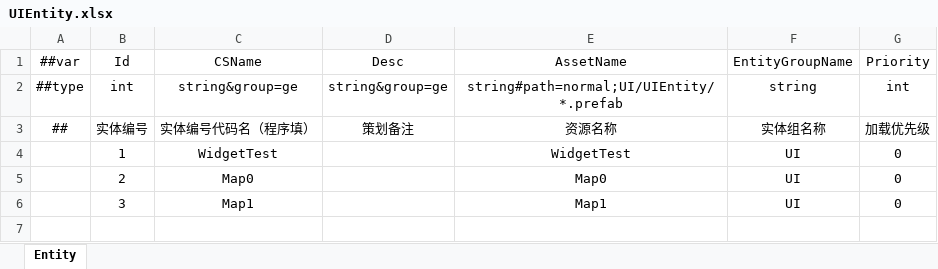
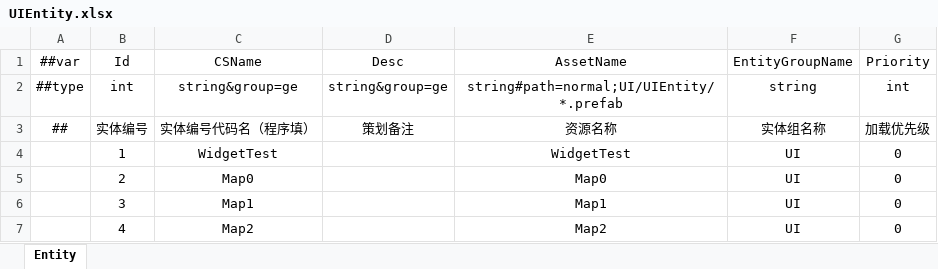
Before and after one commit to a38782615/GameDevelopmentKit, an Excel workbook: Design/Excel/ET/Datas/Game/UIEntity.xlsx, sheet Entity, drawn as a sheet; values as stored, in another font and other column widths than the file's, no borders; the diff names each change by its address in the sheet, - before the commit and + after, or states it on an @@ line.

```diff
--- a/Design/Excel/ET/Datas/Game/UIEntity.xlsx (sheet Entity)
+++ b/Design/Excel/ET/Datas/Game/UIEntity.xlsx (sheet Entity)
+row 7:  | 4 | Map2 |  | Map2 | UI | 0
```
Also changed, not shown: 12 other files.
